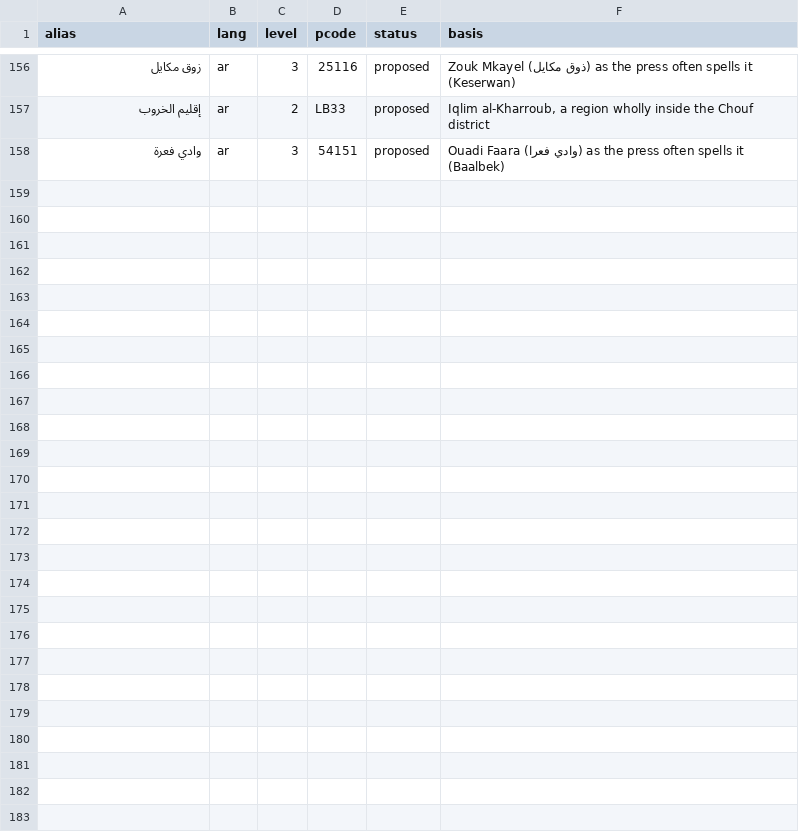
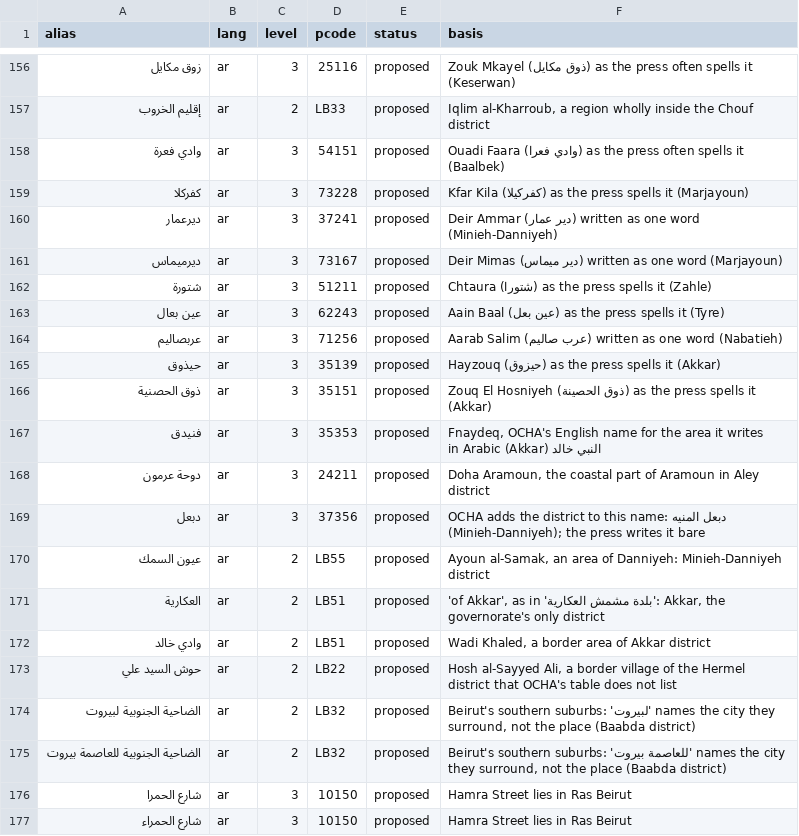
Before and after one commit to serge-netizen/lebanon-fire-incidents, a CSV file: data/gazetteer/aliases.csv, drawn as a sheet; only a part is shown, gaps mark what is left out; the diff covers the shown part only; the diff names each change by its address in the sheet, - before the commit and + after, or states it on an @@ line.

```diff
--- a/data/gazetteer/aliases.csv
+++ b/data/gazetteer/aliases.csv
+row 159: كفركلا | ar | 3 | 73228 | proposed | Kfar Kila (كفركيلا) as the press spells it (Marjayoun)
+row 160: ديرعمار | ar | 3 | 37241 | proposed | Deir Ammar (دير عمار) written as one word (Minieh-Danniyeh)
+row 161: ديرميماس | ar | 3 | 73167 | proposed | Deir Mimas (دير ميماس) written as one word (Marjayoun)
+row 162: شتورة | ar | 3 | 51211 | proposed | Chtaura (شتورا) as the press spells it (Zahle)
+row 163: عين بعال | ar | 3 | 62243 | proposed | Aain Baal (عين بعل) as the press spells it (Tyre)
+row 164: عربصاليم | ar | 3 | 71256 | proposed | Aarab Salim (عرب صاليم) written as one word (Nabatieh)
+row 165: حيذوق | ar | 3 | 35139 | proposed | Hayzouq (حيزوق) as the press spells it (Akkar)
+row 166: ذوق الحصنية | ar | 3 | 35151 | proposed | Zouq El Hosniyeh (ذوق الحصينة) as the press spells it (Akkar)
+row 167: فنيدق | ar | 3 | 35353 | proposed | Fnaydeq, OCHA's English name for the area it writes النبي خالد in Arabic (Akkar)
+row 168: دوحة عرمون | ar | 3 | 24211 | proposed | Doha Aramoun, the coastal part of Aramoun in Aley district
+row 169: دبعل | ar | 3 | 37356 | proposed | OCHA adds the district to this name: دبعل المنيه (Minieh-Danniyeh); the press writes it bare
+row 170: عيون السمك | ar | 2 | LB55 | proposed | Ayoun al-Samak, an area of Danniyeh: Minieh-Danniyeh district
+row 171: العكارية | ar | 2 | LB51 | proposed | 'of Akkar', as in 'بلدة مشمش العكارية': Akkar, the governorate's only district
+row 172: وادي خالد | ar | 2 | LB51 | proposed | Wadi Khaled, a border area of Akkar district
+row 173: حوش السيد علي | ar | 2 | LB22 | proposed | Hosh al-Sayyed Ali, a border village of the Hermel district that OCHA's table does not list
+row 174: الضاحية الجنوبية لبيروت | ar | 2 | LB32 | proposed | Beirut's southern suburbs: 'لبيروت' names the city they surround, not the place (Baabda district)
+row 175: الضاحية الجنوبية للعاصمة بيروت | ar | 2 | LB32 | proposed | Beirut's southern suburbs: 'للعاصمة بيروت' names the city they surround, not the place (Baabda district)
+row 176: شارع الحمرا | ar | 3 | 10150 | proposed | Hamra Street lies in Ras Beirut
+row 177: شارع الحمراء | ar | 3 | 10150 | proposed | Hamra Street lies in Ras Beirut
```
Also changed, not shown: 12 added rows elsewhere in this file, 4 other files.
